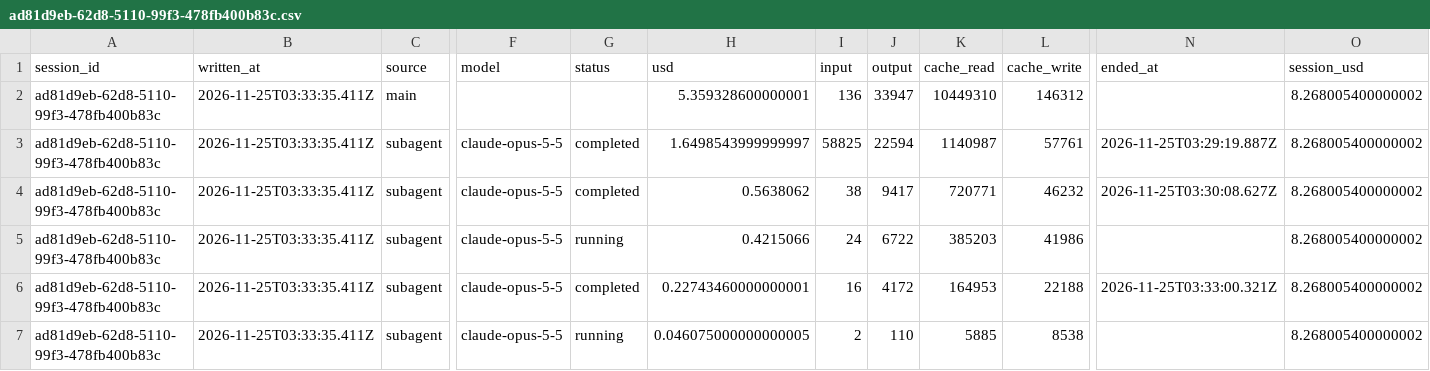
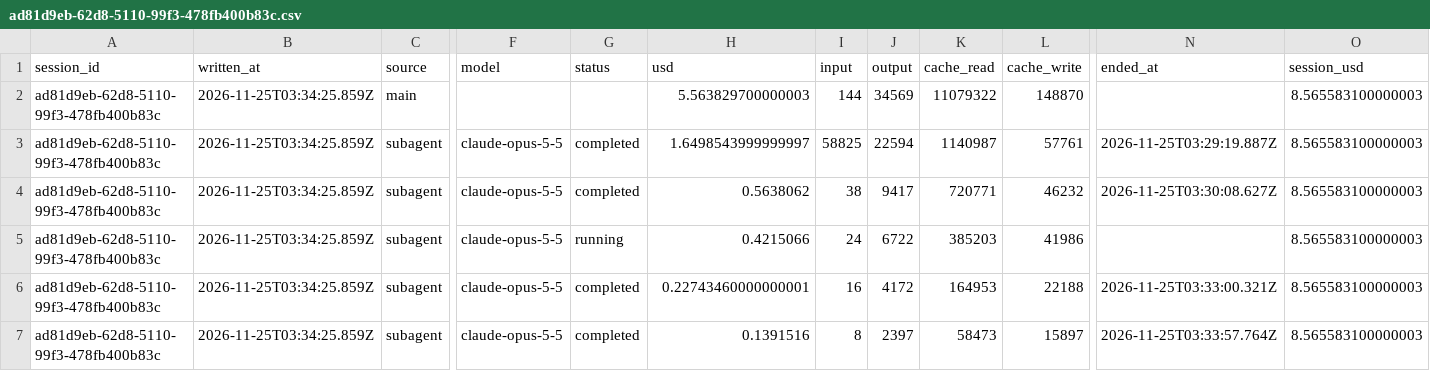
Before and after one commit to rhope-ops/SPAR, a CSV file: costs/ad81d9eb-62d8-5110-99f3-478fb400b83c.csv, drawn as a sheet; only a part is shown, gaps mark what is left out; removed rows and columns are numbered as before the commit, all else as after; rows hold the shown columns only; the diff names each change by its address in the sheet, - before the commit and + after, or states it on an @@ line.

```diff
--- a/costs/ad81d9eb-62d8-5110-99f3-478fb400b83c.csv
+++ b/costs/ad81d9eb-62d8-5110-99f3-478fb400b83c.csv
-row 2: ad81d9eb-62d8-5110-99f3-478fb400b83c | 2026-11-25T03:33:35.411Z | main |  |  | 5.359328600000001 | 136 | 33947 | 10449310 | 146312 |  | 8.268005400000002
+row 2: ad81d9eb-62d8-5110-99f3-478fb400b83c | 2026-11-25T03:34:25.859Z | main |  |  | 5.563829700000003 | 144 | 34569 | 11079322 | 148870 |  | 8.565583100000003
-B3:B7 (written_at): 2026-11-25T03:33:35.411Z
+B3:B7 (written_at): 2026-11-25T03:34:25.859Z
-O3:O7 (session_usd): 8.268005400000002
+O3:O7 (session_usd): 8.565583100000003
-G7 (status): running
+G7 (status): completed
-H7 (usd): 0.046075000000000005
+H7 (usd): 0.1391516
-I7 (input): 2
+I7 (input): 8
-J7 (output): 110
+J7 (output): 2397
-K7 (cache_read): 5885
+K7 (cache_read): 58473
-L7 (cache_write): 8538
+L7 (cache_write): 15897
-N7 (ended_at): (empty)
+N7 (ended_at): 2026-11-25T03:33:57.764Z
```
Also changed, not shown: limits/ad81d9eb-62d8-5110-99f3-478fb400b83c.csv, sessions/ad81d9eb-62d8-5110-99f3-478fb400b83c.csv.
